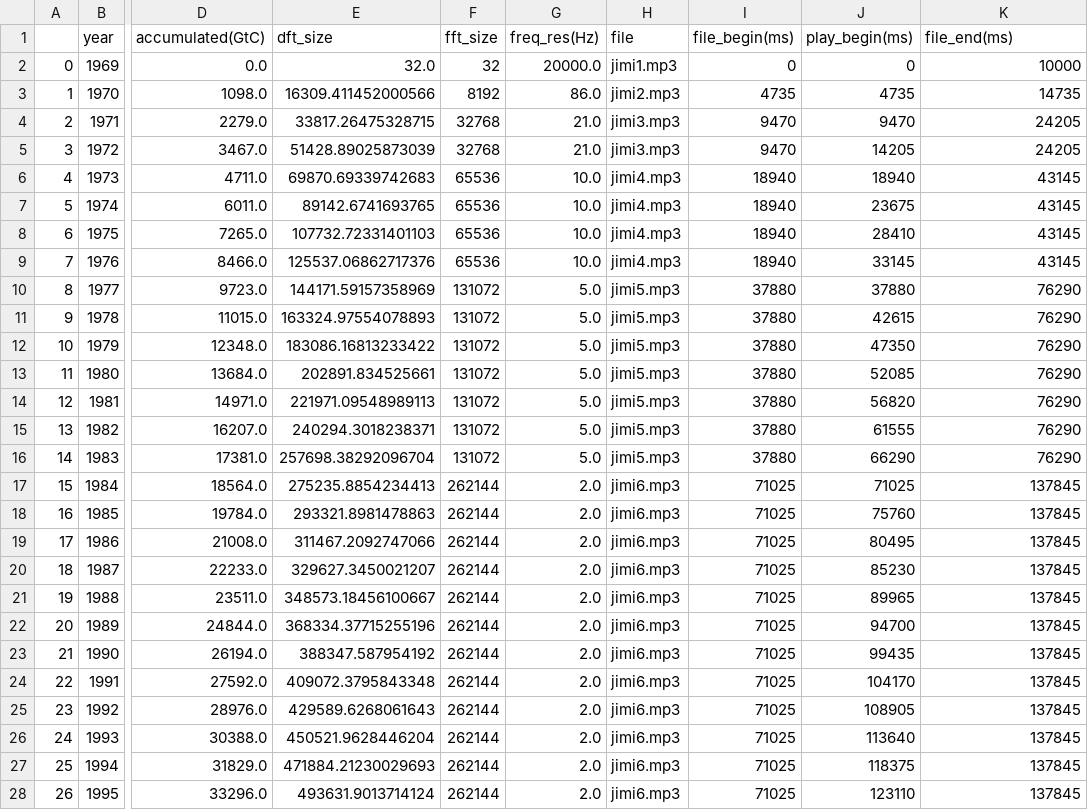
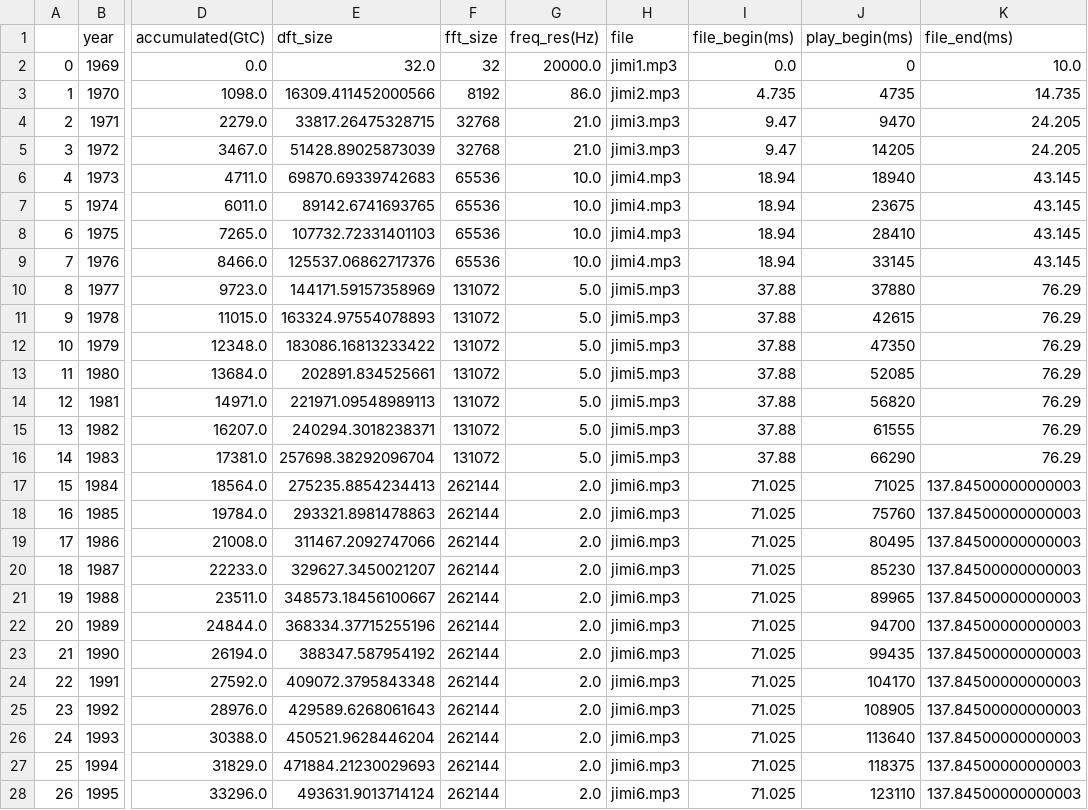
Before and after one commit to IIVIIIII/ASCC, a CSV file: resources/data/carbon.csv, drawn as a sheet; only a part is shown, gaps mark what is left out; the diff covers the shown part only; the diff names each change by its address in the sheet, - before the commit and + after, or states it on an @@ line.

```diff
--- a/resources/data/carbon.csv
+++ b/resources/data/carbon.csv
-I2 (file_begin(ms)): 0
+I2 (file_begin(ms)): 0.0
-K2 (file_end(ms)): 10000
+K2 (file_end(ms)): 10.0
-I3 (file_begin(ms)): 4735
+I3 (file_begin(ms)): 4.735
-K3 (file_end(ms)): 14735
+K3 (file_end(ms)): 14.735
-I4:I5 (file_begin(ms)): 9470
+I4:I5 (file_begin(ms)): 9.47
-K4:K5 (file_end(ms)): 24205
+K4:K5 (file_end(ms)): 24.205
-I6:I9 (file_begin(ms)): 18940
+I6:I9 (file_begin(ms)): 18.94
-K6:K9 (file_end(ms)): 43145
+K6:K9 (file_end(ms)): 43.145
-I10:I16 (file_begin(ms)): 37880
+I10:I16 (file_begin(ms)): 37.88
-K10:K16 (file_end(ms)): 76290
+K10:K16 (file_end(ms)): 76.29
-I17:I28 (file_begin(ms)): 71025
+I17:I28 (file_begin(ms)): 71.025
-K17:K28 (file_end(ms)): 137845
+K17:K28 (file_end(ms)): 137.84500000000003
```
Also changed, not shown: 48 edited cells elsewhere in this file, 1 other file.
